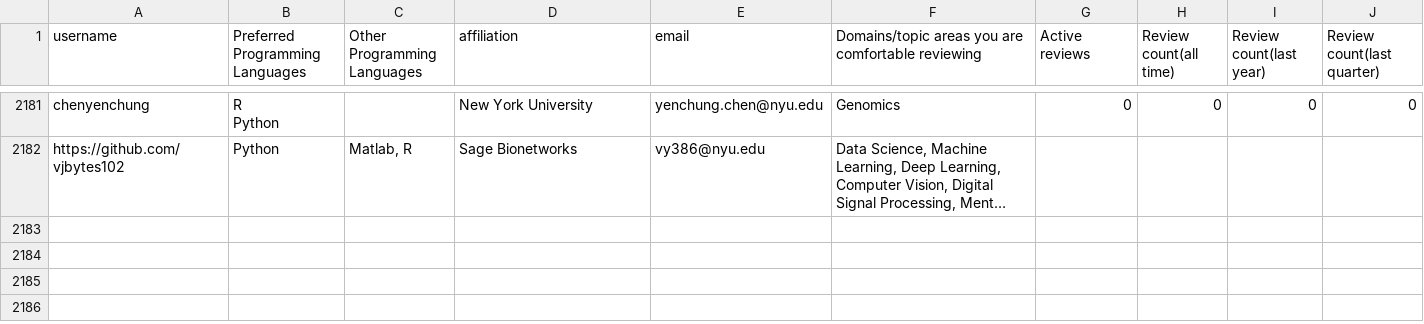
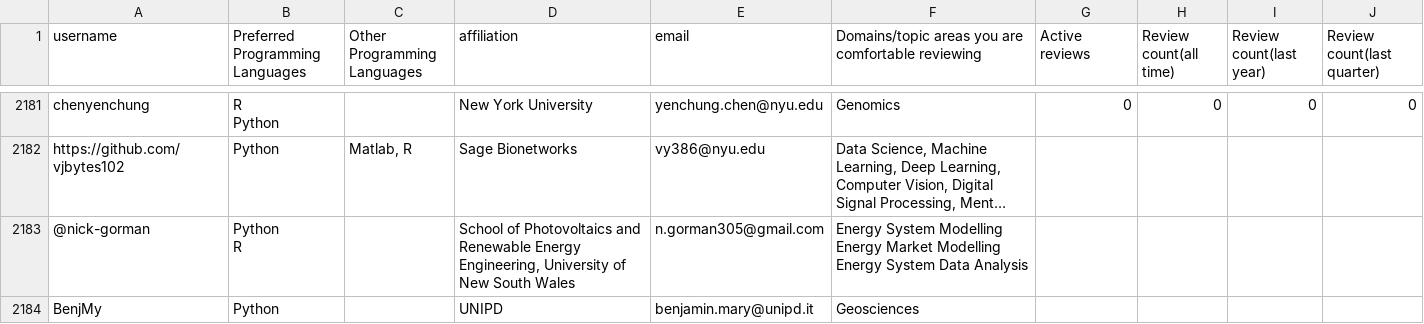
Before and after one commit to arjunsavel/CV, a CSV file: scripts/test.csv, drawn as a sheet; only a part is shown, gaps mark what is left out; long unchanged cells end in …; ↵ is a line break in a cell; the diff covers the shown part only; the diff names each change by its address in the sheet, - before the commit and + after, or states it on an @@ line.

```diff
--- a/scripts/test.csv
+++ b/scripts/test.csv
+row 2183: @nick-gorman | Python ↵ R |  | School of Photovoltaics and Renewable Energy Engineering, University of New South Wales | n.gorman305@gmail.com | Energy System Modelling ↵ Energy Market Modelling ↵ Energy System Data Analysis
+row 2184: BenjMy | Python |  | UNIPD | benjamin.mary@unipd.it | Geosciences
```
Also changed, not shown: 2 added rows and 2 edited cells elsewhere in this file.
